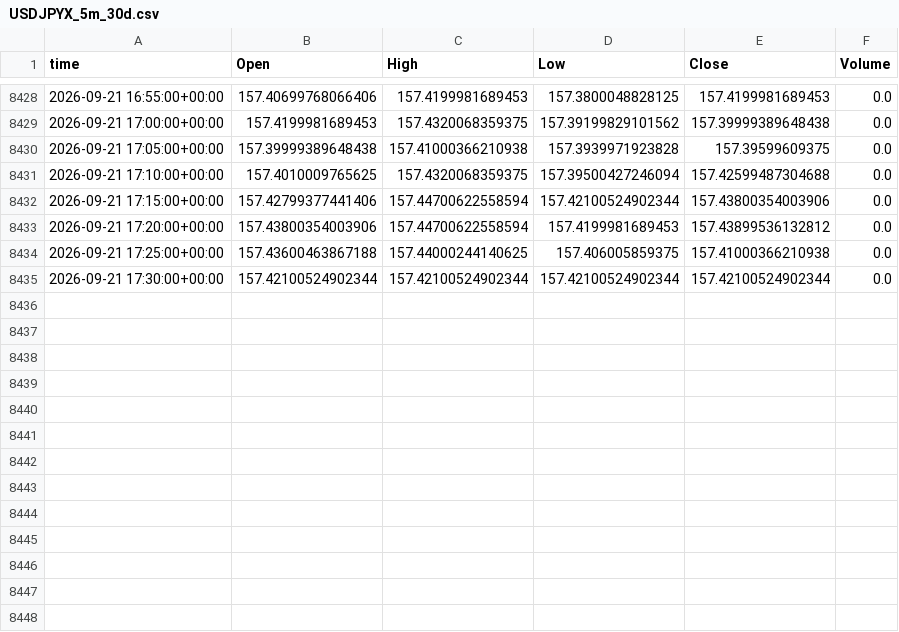
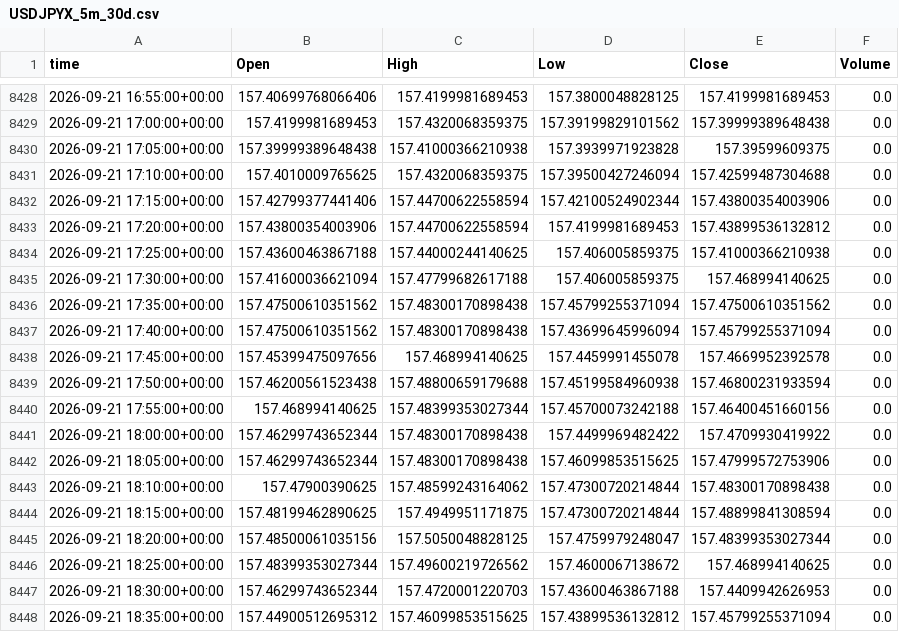
Before and after one commit to YOBRA-coder/goldsignal_api, a CSV file: cache/USDJPYX_5m_30d.csv, drawn as a sheet; only a part is shown, gaps mark what is left out.

```diff
--- a/cache/USDJPYX_5m_30d.csv
+++ b/cache/USDJPYX_5m_30d.csv
@@ -8434,2 +8434,15 @@ time,Open,High,Low,Close,Volume
 2026-09-21 17:25:00+00:00,157.43600463867188,157.44000244140625,157.406005859375,157.41000366210938,0.0
-2026-09-21 17:30:00+00:00,157.42100524902344,157.42100524902344,157.42100524902344,157.42100524902344,0.0
+2026-09-21 17:30:00+00:00,157.41600036621094,157.47799682617188,157.406005859375,157.468994140625,0.0
+2026-09-21 17:35:00+00:00,157.47500610351562,157.48300170898438,157.45799255371094,157.47500610351562,0.0
+2026-09-21 17:40:00+00:00,157.47500610351562,157.48300170898438,157.43699645996094,157.45799255371094,0.0
+2026-09-21 17:45:00+00:00,157.45399475097656,157.468994140625,157.4459991455078,157.4669952392578,0.0
+2026-09-21 17:50:00+00:00,157.46200561523438,157.48800659179688,157.45199584960938,157.46800231933594,0.0
+2026-09-21 17:55:00+00:00,157.468994140625,157.48399353027344,157.45700073242188,157.46400451660156,0.0
+2026-09-21 18:00:00+00:00,157.46299743652344,157.48300170898438,157.4499969482422,157.4709930419922,0.0
+2026-09-21 18:05:00+00:00,157.46299743652344,157.48300170898438,157.46099853515625,157.47999572753906,0.0
+2026-09-21 18:10:00+00:00,157.47900390625,157.48599243164062,157.47300720214844,157.48300170898438,0.0
+2026-09-21 18:15:00+00:00,157.48199462890625,157.4949951171875,157.47300720214844,157.48899841308594,0.0
+2026-09-21 18:20:00+00:00,157.48500061035156,157.5050048828125,157.4759979248047,157.48399353027344,0.0
+2026-09-21 18:25:00+00:00,157.48399353027344,157.49600219726562,157.4600067138672,157.468994140625,0.0
+2026-09-21 18:30:00+00:00,157.46299743652344,157.4720001220703,157.43600463867188,157.4409942626953,0.0
+2026-09-21 18:35:00+00:00,157.44900512695312,157.46099853515625,157.43899536132812,157.45799255371094,0.0
```
Also changed, not shown: cache/EURUSDX_15m_30d.csv, cache/EURUSDX_1d_2y.csv, 16 other files.
